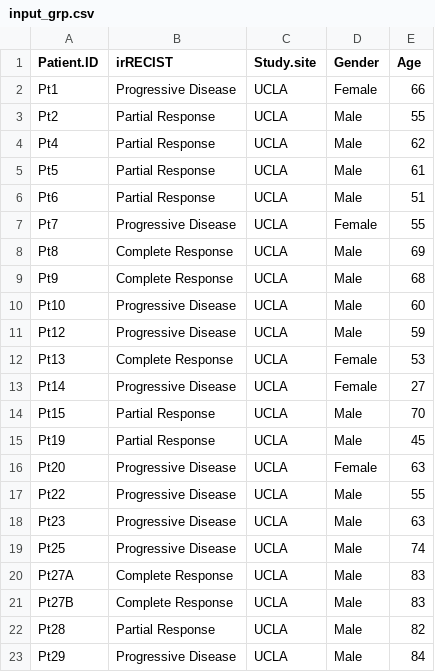
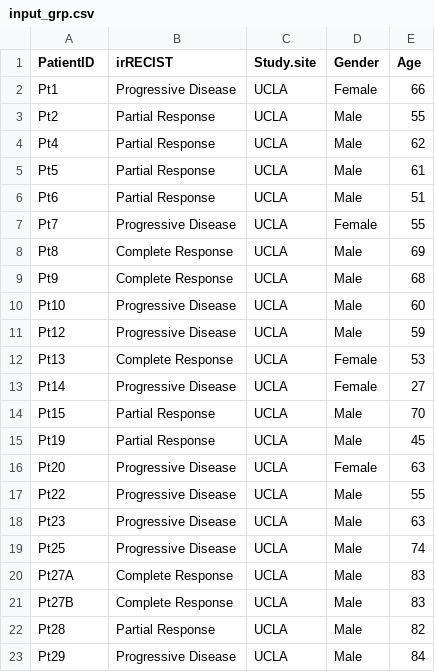
Before and after one commit to Choi-Seungho/temdata, a CSV file: input_grp.csv, drawn as a sheet.

Commit message:
Update input_grp.csv

```diff
--- a/input_grp.csv
+++ b/input_grp.csv
@@ -1,2 +1,2 @@
-Patient.ID,irRECIST,Study.site,Gender,Age
+PatientID,irRECIST,Study.site,Gender,Age
 Pt1,Progressive Disease,UCLA,Female,66
```
